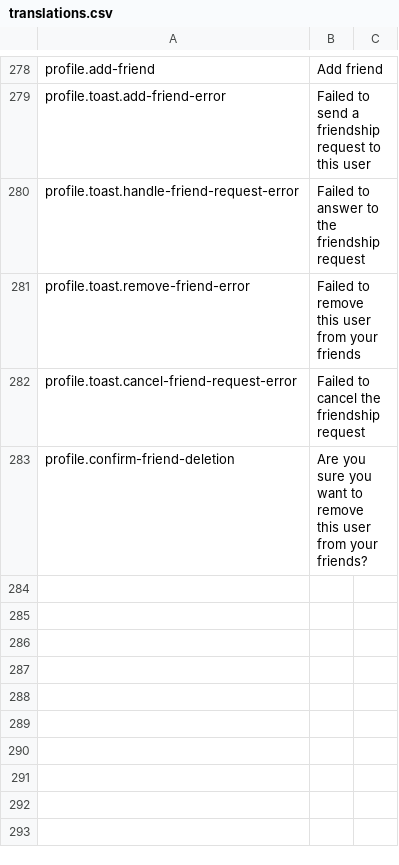
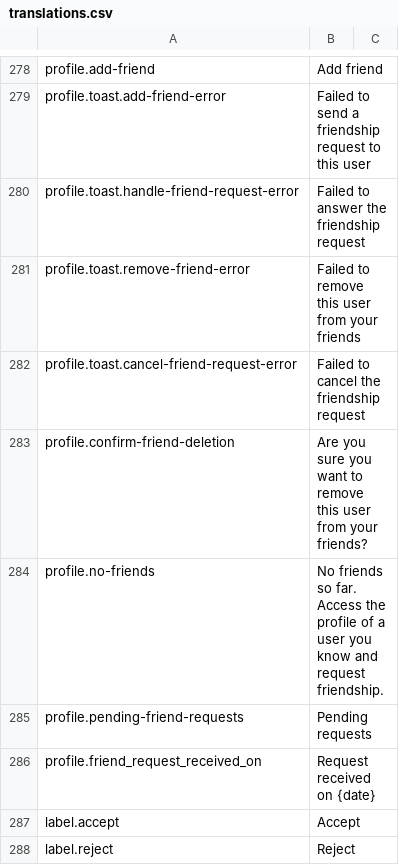
Before and after one commit to BGWE/BoardgameWE-UI, a CSV file: boardgame-ui/src/locales/translations.csv, drawn as a sheet; only a part is shown, gaps mark what is left out.

Commit message:
Show received friend requests in friends page

```diff
--- a/boardgame-ui/src/locales/translations.csv
+++ b/boardgame-ui/src/locales/translations.csv
@@ -279,3 +279,3 @@ profile.add-friend,Add friend,
 profile.toast.add-friend-error,Failed to send a friendship request to this user,
-profile.toast.handle-friend-request-error,Failed to answer to the friendship request,
+profile.toast.handle-friend-request-error,Failed to answer the friendship request,
 profile.toast.remove-friend-error,Failed to remove this user from your friends,
@@ -283 +283,6 @@ profile.toast.cancel-friend-request-error,Failed to cancel the friendship reques
 profile.confirm-friend-deletion,Are you sure you want to remove this user from your friends?,
+profile.no-friends,No friends so far. Access the profile of a user you know and request friendship.,
+profile.pending-friend-requests,Pending requests,
+profile.friend_request_received_on,Request received on {date},
+label.accept,Accept,
+label.reject,Reject,
```
Also changed, not shown: 1 other file.
